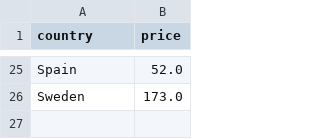
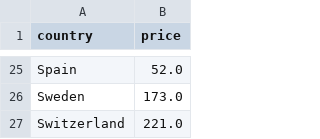
Before and after one commit to laurabejder/auto-update-graph-datawrapper, a CSV file: europaenergy.csv, drawn as a sheet; only a part is shown, gaps mark what is left out.

```diff
--- a/europaenergy.csv
+++ b/europaenergy.csv
@@ -26 +26,2 @@ country,price
  Sweden,173.0
+ Switzerland,221.0
```
